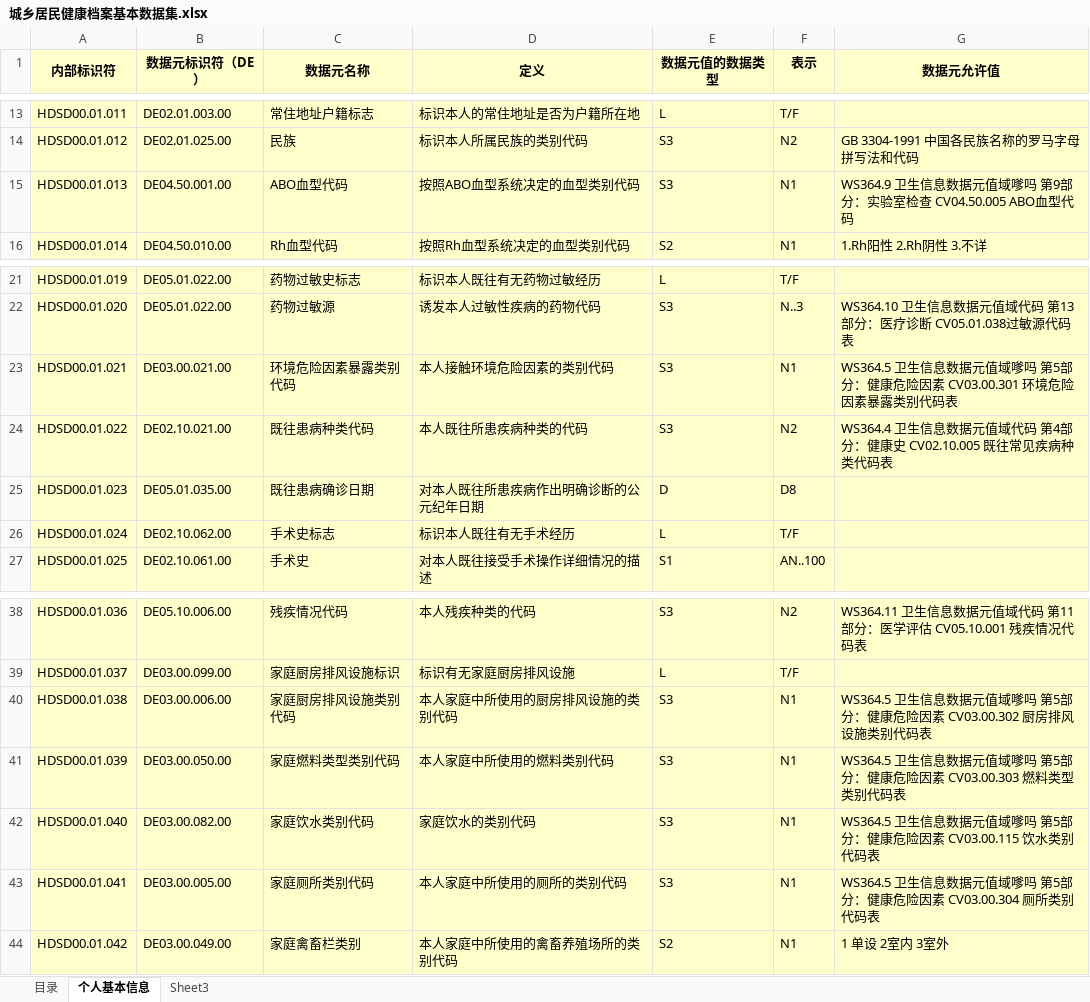
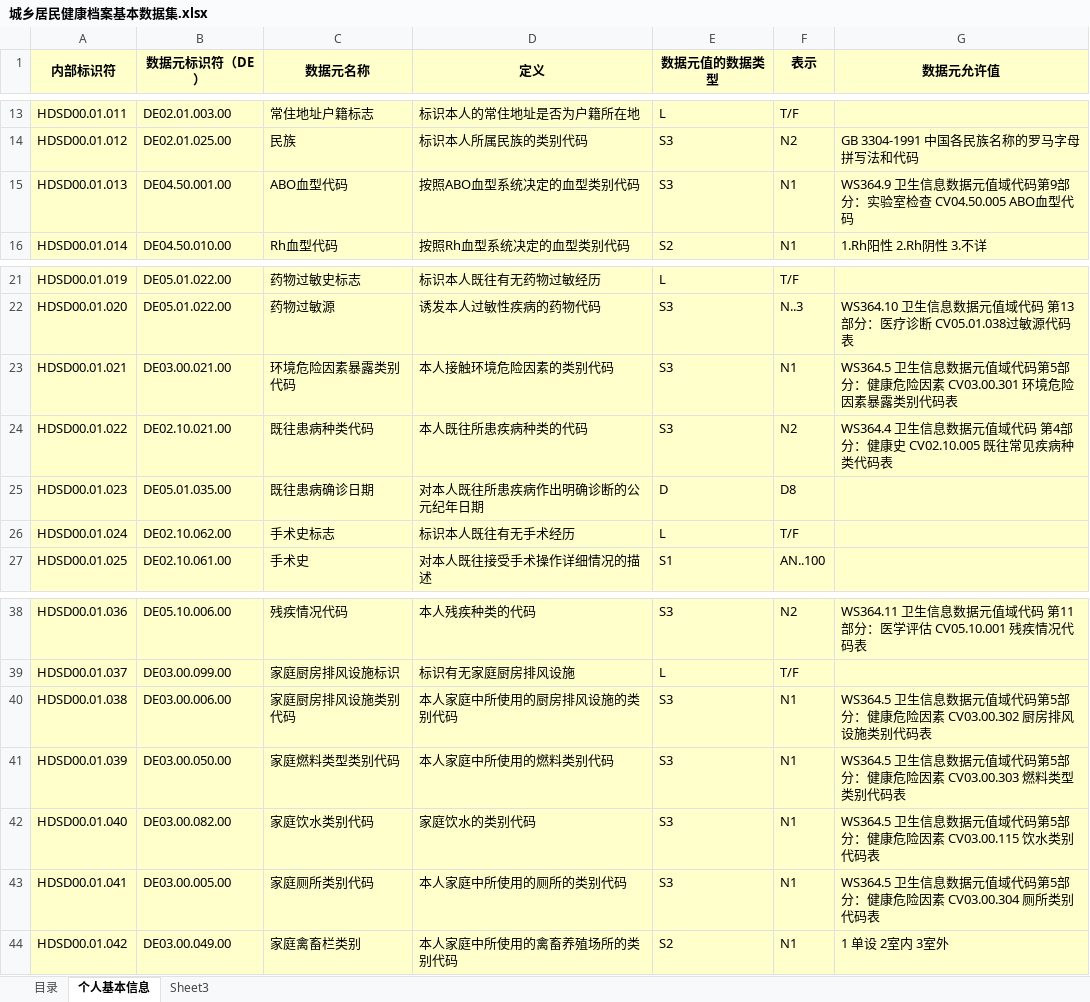
Before and after one commit to bltcn/healthcaredatastandard, an Excel workbook: 成品/R1/城乡居民健康档案基本数据集/城乡居民健康档案基本数据集.xlsx, sheet 个人基本信息, drawn as a sheet; only a part is shown, gaps mark what is left out; values as stored, in another font and other column widths than the file's, no borders; the diff names each change by its address in the sheet, - before the commit and + after, or states it on an @@ line.

```diff
--- a/成品/R1/城乡居民健康档案基本数据集/城乡居民健康档案基本数据集.xlsx (sheet 个人基本信息)
+++ b/成品/R1/城乡居民健康档案基本数据集/城乡居民健康档案基本数据集.xlsx (sheet 个人基本信息)
-G15 (数据元允许值): …据元值域嗲吗 第9部分…
+G15 (数据元允许值): …据元值域代码第9部分…
-G23 (数据元允许值): …据元值域嗲吗 第5部分…
+G23 (数据元允许值): …据元值域代码第5部分…
-G40 (数据元允许值): …据元值域嗲吗 第5部分…
+G40 (数据元允许值): …据元值域代码第5部分…
-G41 (数据元允许值): …据元值域嗲吗 第5部分…
+G41 (数据元允许值): …据元值域代码第5部分…
-G42 (数据元允许值): …据元值域嗲吗 第5部分…
+G42 (数据元允许值): …据元值域代码第5部分…
-G43 (数据元允许值): …据元值域嗲吗 第5部分…
+G43 (数据元允许值): …据元值域代码第5部分…
```
Also changed, not shown: 成品/R1/卫生信息数据元目录/卫生信息数据元目录.xlsx, 1 other file.
